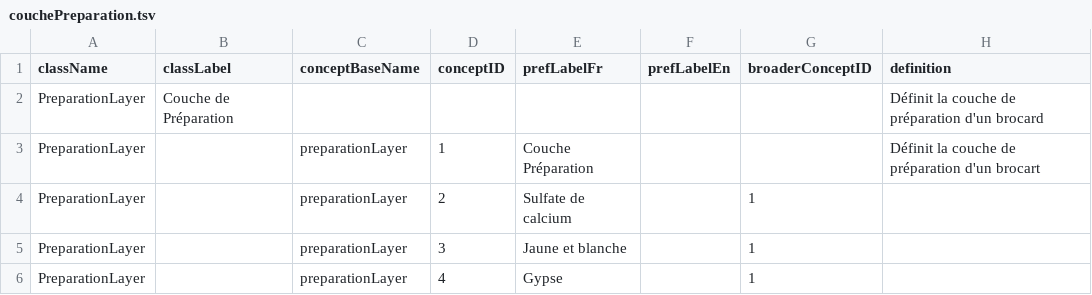
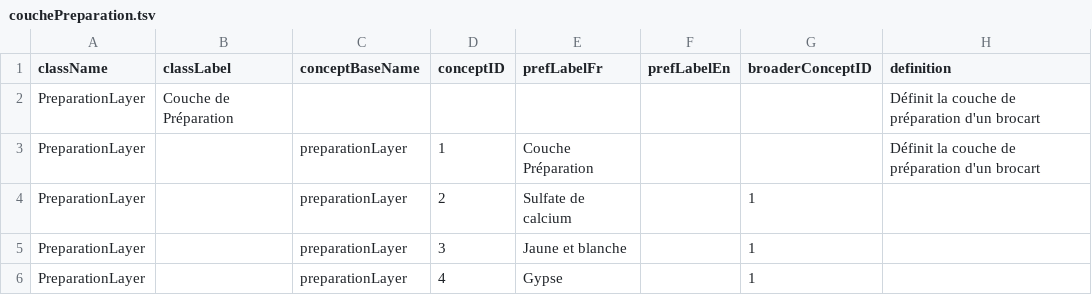
Before and after one commit to Cybermiam/PROJET-TER-2023-2024, a TSV file: Data/inputData/thesaurus/couchePreparation.tsv, drawn as a sheet.

Commit message:
correction des données pour ne pas avoir deux définitions pour le top concept de couche de préparation

```diff
--- a/Data/inputData/thesaurus/couchePreparation.tsv
+++ b/Data/inputData/thesaurus/couchePreparation.tsv
@@ -1,3 +1,3 @@
 className	classLabel	conceptBaseName	conceptID	prefLabelFr	prefLabelEn	broaderConceptID	definition
-PreparationLayer	Couche de Préparation						Définit la couche de préparation d'un brocard
+PreparationLayer	Couche de Préparation						Définit la couche de préparation d'un brocart
 PreparationLayer		preparationLayer	1	Couche Préparation			Définit la couche de préparation d'un brocart
```
